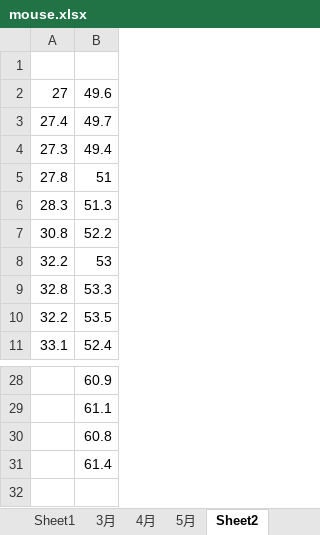
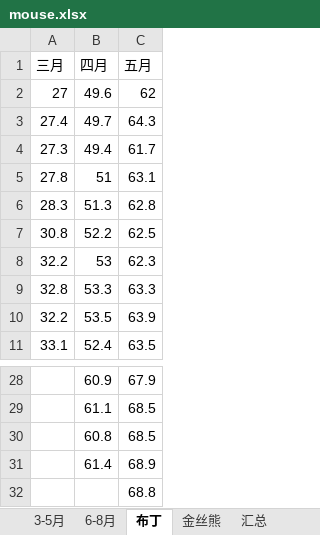
Before and after one commit to Kinggold96/fiction, an Excel workbook: 其他共享文件/mouse.xlsx, sheet 布丁, drawn as a sheet; only a part is shown, gaps mark what is left out; values as stored, in another font and other column widths than the file's, no borders; charts and pictures not drawn; the diff names each change by its address in the sheet, - before the commit and + after, or states it on an @@ line.

```diff
--- a/其他共享文件/mouse.xlsx (sheet 布丁)
+++ b/其他共享文件/mouse.xlsx (sheet 布丁)
-sheet tab: Sheet1
+sheet tab: 3-5月
-sheet tab: 3月
+sheet tab: 金丝熊
-sheet tab: 4月
+sheet tab: 6-8月
-sheet tab: Sheet2
+sheet tab: 布丁
-sheet tab: 5月
@@ sheet tab order changed: 3-5月 | 6-8月 | 布丁 | 金丝熊 | 汇总 @@
+column C (五月), rows 2-11: 62 | 64.3 | 61.7 | 63.1 | 62.8 | 62.5 | 62.3 | 63.3 | 63.9 | 63.5; rows 28-31: 67.9 | 68.5 | 68.5 | 68.9
-row 1: (empty)
+row 1: 三月 | 四月 | 五月
+row 32:  |  | 68.8
```
Also changed, not shown: sheet 3-5月, sheet 汇总, sheet 6-8月, sheet 金丝熊, other sheet tabs, formulas that keep their value, charts or pictures, 其他共享文件/app&shop.xlsx.
